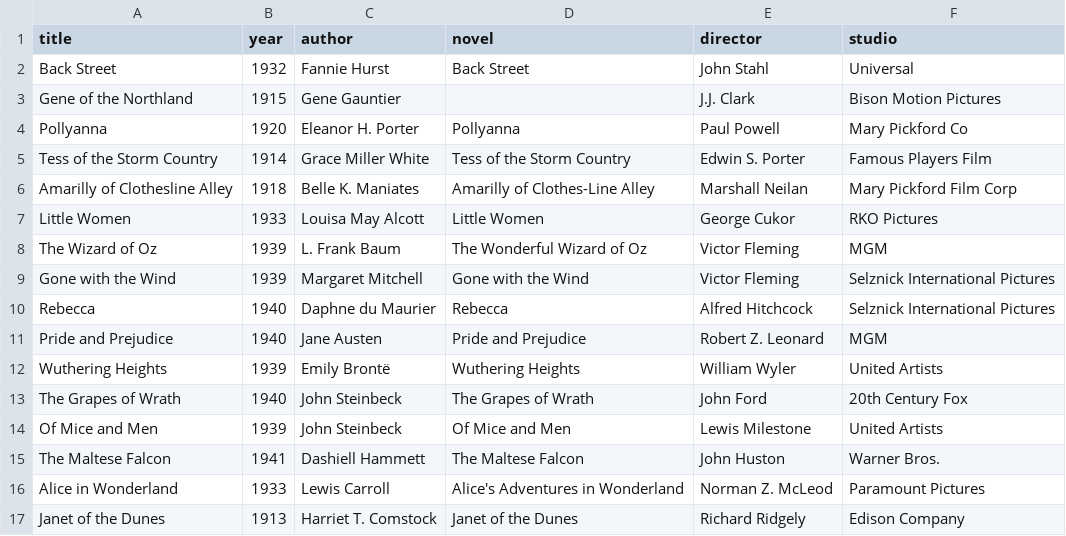
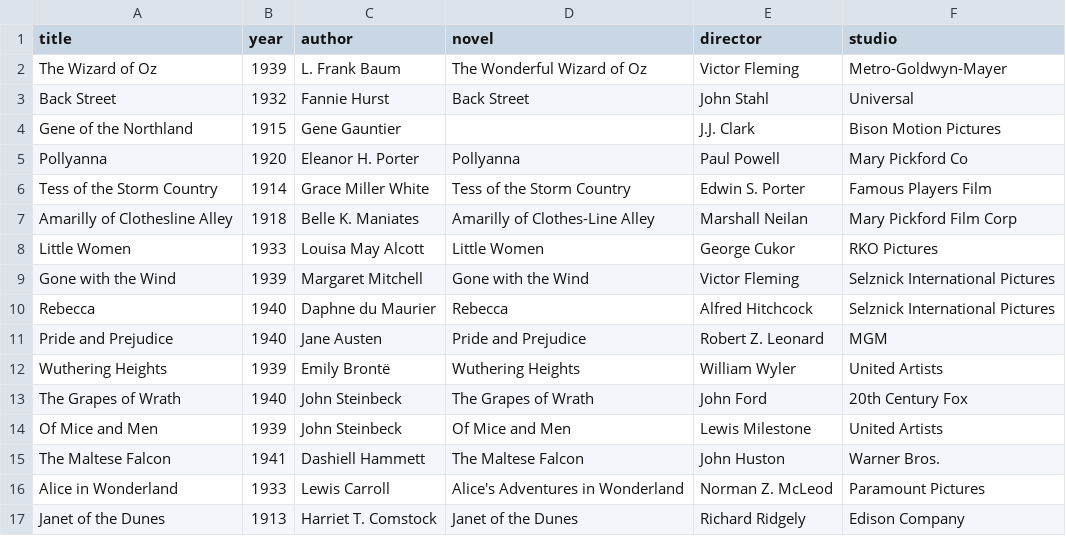
Before and after one commit to nonmodernist/magic-lantern, a CSV file: data/films.csv, drawn as a sheet.

```diff
--- a/data/films.csv
+++ b/data/films.csv
@@ -1,2 +1,3 @@
 title,year,author,novel,director,studio
+"The Wizard of Oz",1939,"L. Frank Baum","The Wonderful Wizard of Oz","Victor Fleming","Metro-Goldwyn-Mayer"
 "Back Street",1932,"Fannie Hurst","Back Street","John Stahl","Universal"
@@ -7,3 +8,2 @@ title,year,author,novel,director,studio
 "Little Women",1933,"Louisa May Alcott","Little Women","George Cukor","RKO Pictures"
-"The Wizard of Oz",1939,"L. Frank Baum","The Wonderful Wizard of Oz","Victor Fleming","MGM"
 "Gone with the Wind",1939,"Margaret Mitchell","Gone with the Wind","Victor Fleming","Selznick International Pictures"
```
Also changed, not shown: 3 other files.
